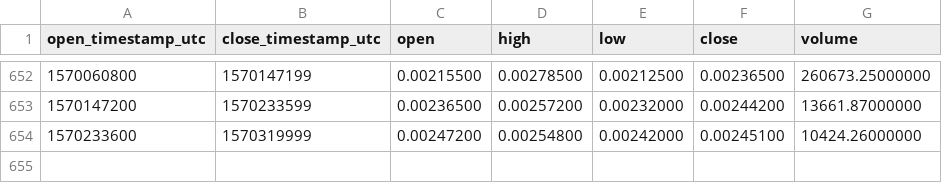
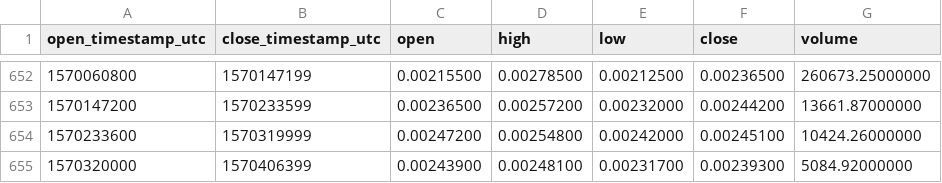
Before and after one commit to cryptobigbro/binance-NEBLETH, a CSV file: binance-NEBLETH-1d.csv, drawn as a sheet; only a part is shown, gaps mark what is left out.

Commit message:
Update OHLCV data.

```diff
--- a/binance-NEBLETH-1d.csv
+++ b/binance-NEBLETH-1d.csv
@@ -654 +654,2 @@ open_timestamp_utc,close_timestamp_utc,open,high,low,close,volume
 1570233600,1570319999,0.00247200,0.00254800,0.00242000,0.00245100,10424.26000000
+1570320000,1570406399,0.00243900,0.00248100,0.00231700,0.00239300,5084.92000000
```
Also changed, not shown: 1 other file.
